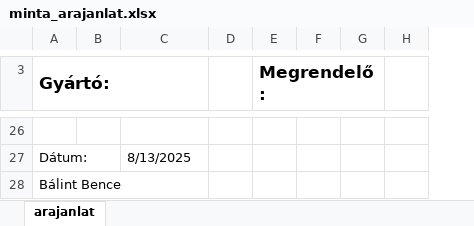
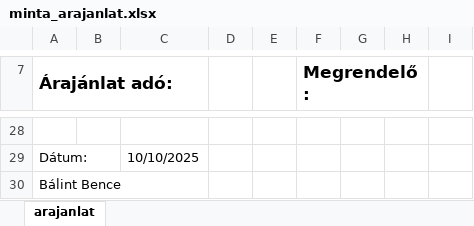
Before and after one commit to csix10/csixwood, an Excel workbook: data/minta_arajanlat.xlsx, sheet arajanlat, drawn as a sheet; only a part is shown, gaps mark what is left out; values as stored, in another font and other column widths than the file's, no borders; charts and pictures not drawn; removed rows and columns are numbered as before the commit, all else as after; the diff covers the shown part only; the diff names each change by its address in the sheet, - before the commit and + after, or states it on an @@ line.

Commit message:
arajanlat szerkeszetes

```diff
--- a/data/minta_arajanlat.xlsx (sheet arajanlat)
+++ b/data/minta_arajanlat.xlsx (sheet arajanlat)
+column E, empty
-A7: Gyártó:
+A7: Árajánlat adó:
-A27:B27 merged
-C29: 8/13/2025
+C29: 10/10/2025
-A28:C28 merged
```
Also changed, not shown: 9 added rows, 7 removed rows, 6 edited cells, cell formats and merged cells elsewhere in this sheet, charts or pictures, 4 other files.
